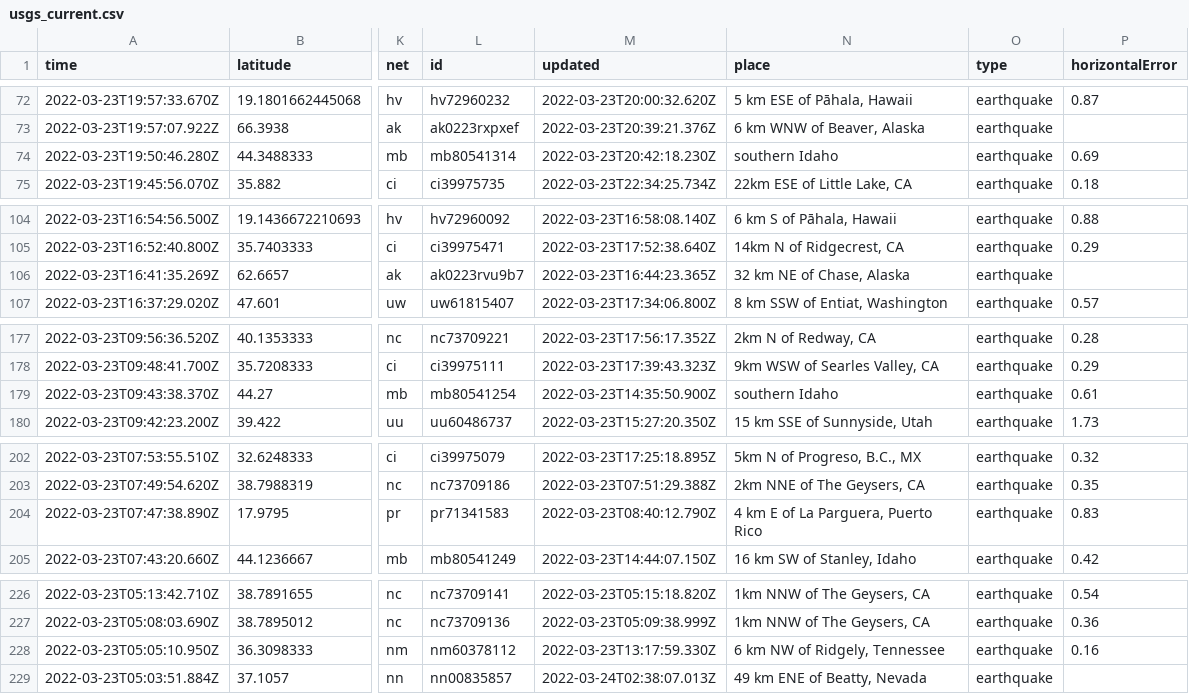
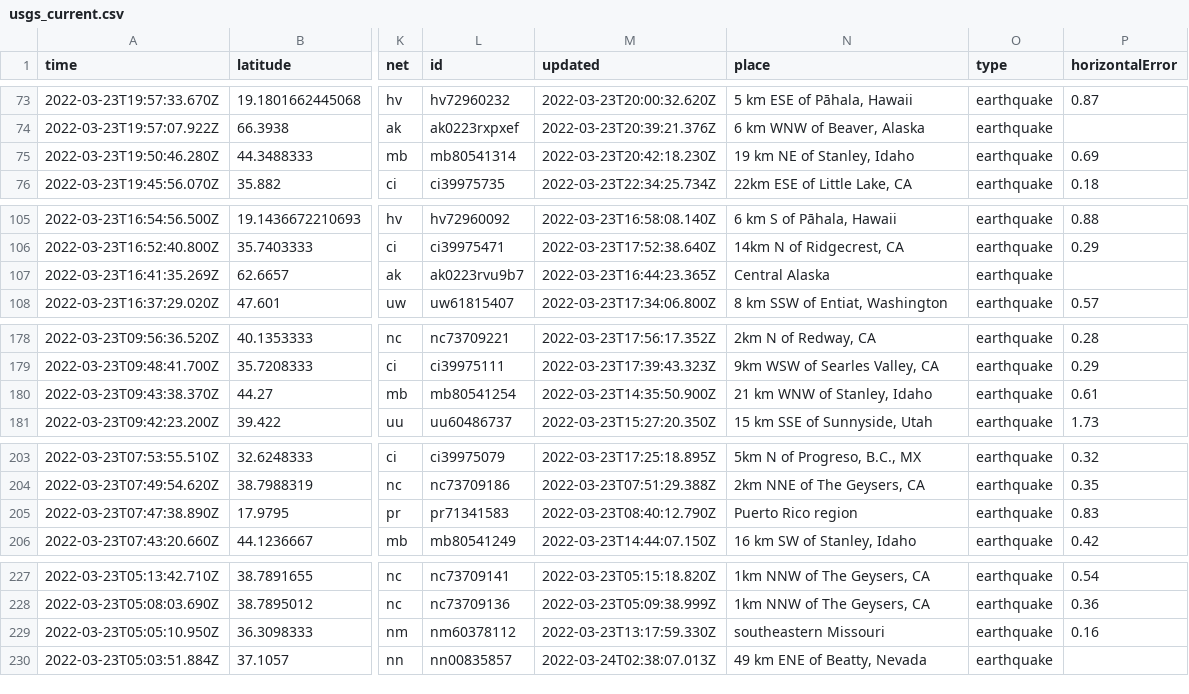
Before and after one commit to pbock/nicar22-github-actions, a CSV file: usgs_current.csv, drawn as a sheet; only a part is shown, gaps mark what is left out; addresses are those after the commit; the diff covers the shown part only; the diff names each change by its address in the sheet, - before the commit and + after, or states it on an @@ line.

```diff
--- a/usgs_current.csv
+++ b/usgs_current.csv
-N75 (place): southern Idaho
+N75 (place): 19 km NE of Stanley, Idaho
-N107 (place): 32 km NE of Chase, Alaska
+N107 (place): Central Alaska
-N180 (place): southern Idaho
+N180 (place): 21 km WNW of Stanley, Idaho
-N205 (place): 4 km E of La Parguera, Puerto Rico
+N205 (place): Puerto Rico region
-N229 (place): 6 km NW of Ridgely, Tennessee
+N229 (place): southeastern Missouri
```
Also changed, not shown: 1 added row, 1 removed row and 7 edited cells elsewhere in this file, usgs_main.csv.
